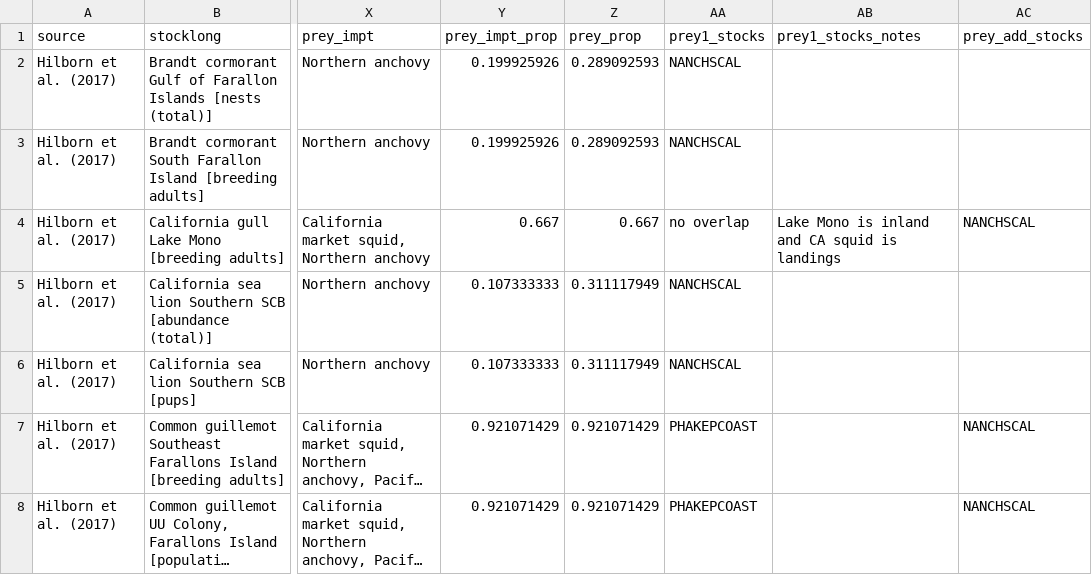
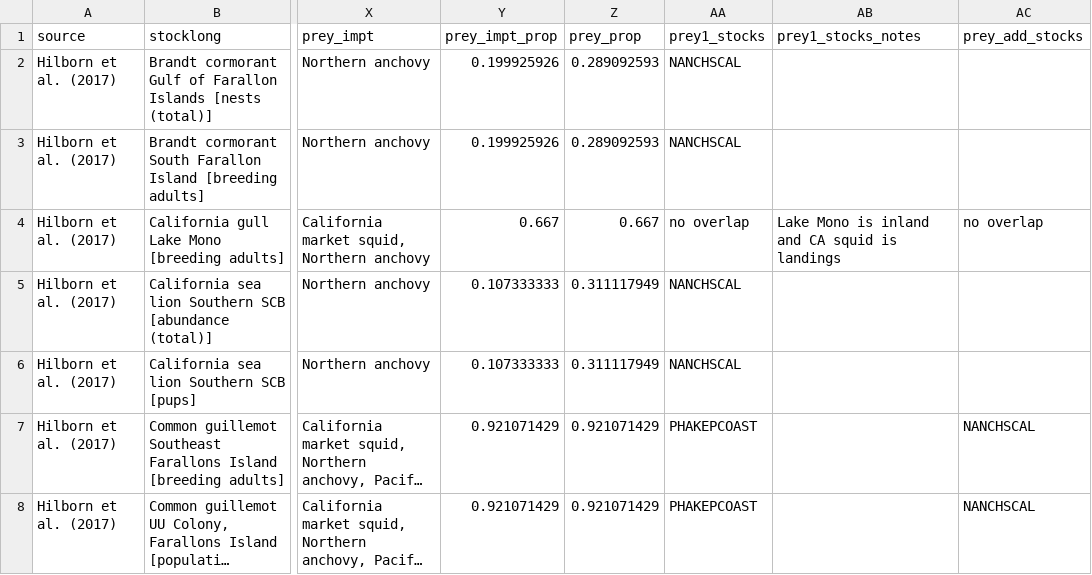
Before and after one commit to cfree14/forage_fish, a CSV file: tables/nonfish_predator_to_prey_key.csv, drawn as a sheet; only a part is shown, gaps mark what is left out; long unchanged cells end in …; the diff names each change by its address in the sheet, - before the commit and + after, or states it on an @@ line.

Commit message:
calculated composite prey for non-fish

```diff
--- a/tables/nonfish_predator_to_prey_key.csv
+++ b/tables/nonfish_predator_to_prey_key.csv
-AC4 (prey_add_stocks): NANCHSCAL
+AC4 (prey_add_stocks): no overlap
```
Also changed, not shown: 7 other files.
